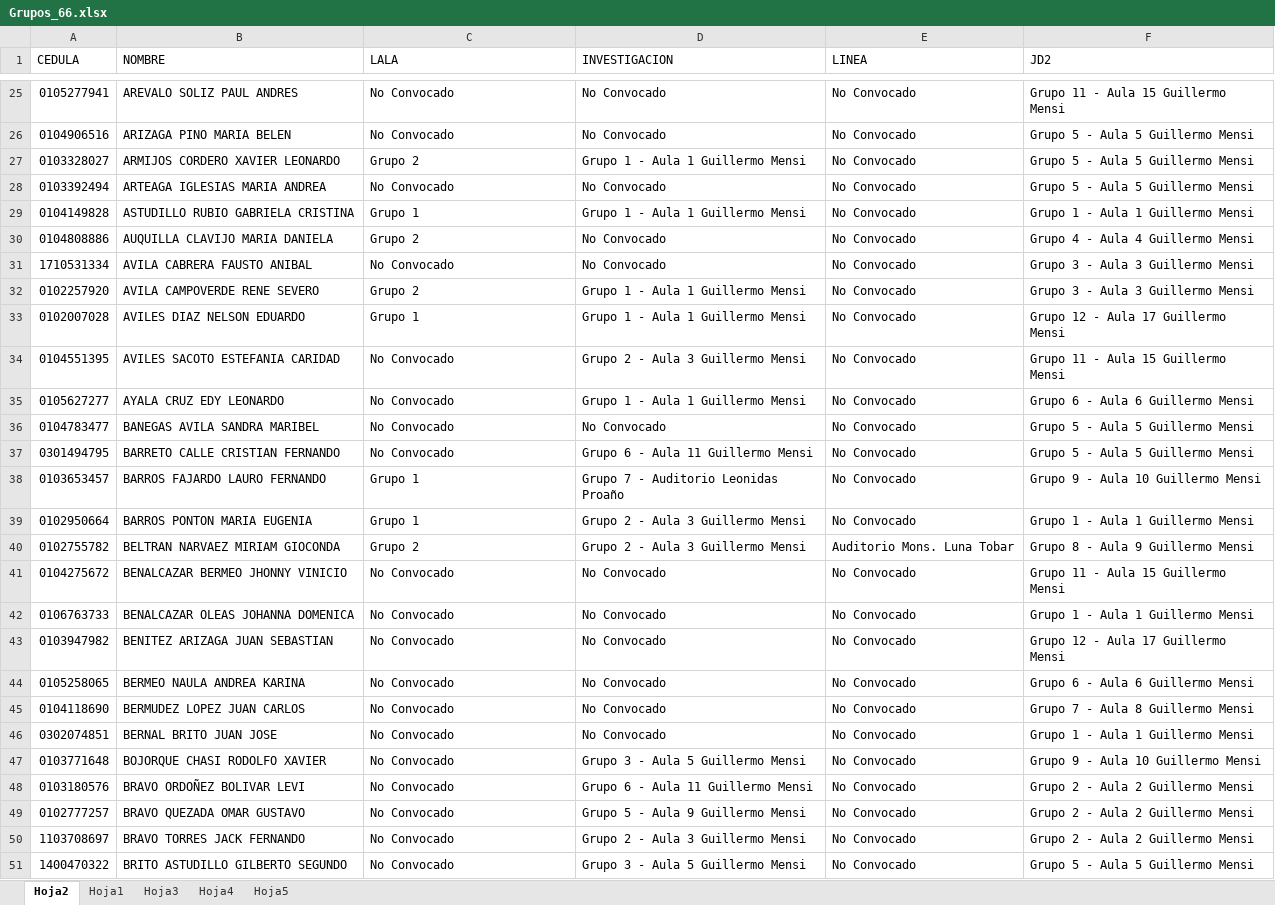
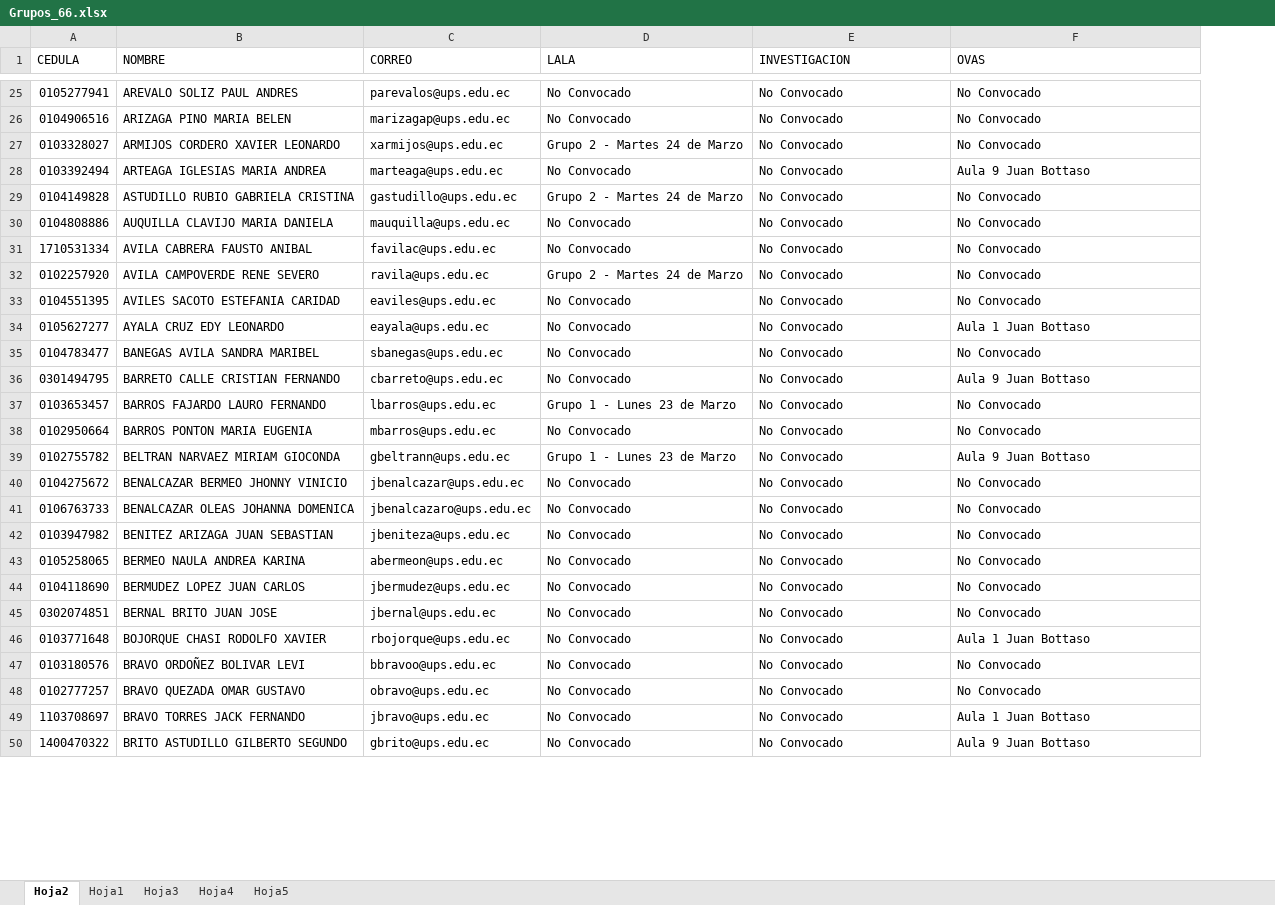
Before and after one commit to iamjosephreinoso/agenda-jfd-69-cue, an Excel workbook: src/assets/data/Grupos_66.xlsx, sheet Hoja2, drawn as a sheet; only a part is shown, gaps mark what is left out; values as stored, in another font and other column widths than the file's, no cell formats; removed rows and columns are numbered as before the commit, all else as after; the diff covers the shown part only; the diff names each change by its address in the sheet, - before the commit and + after, or states it on an @@ line.

```diff
--- a/src/assets/data/Grupos_66.xlsx (sheet Hoja2)
+++ b/src/assets/data/Grupos_66.xlsx (sheet Hoja2)
+column C (CORREO), rows 25-50: parevalos@ups.edu.ec | marizagap@ups.edu.ec | xarmijos@ups.edu.ec | marteaga@ups.edu.ec | gastudillo@ups.edu.ec | mauquilla@ups.edu.ec | favilac@ups.edu.ec | ravila@ups.edu.ec | eaviles@ups.edu.ec | eayala@ups.edu.ec | sbanegas@ups.edu.ec | cbarreto@ups.edu.ec | lbarros@ups.edu.ec | mbarros@ups.edu.ec | gbeltrann@ups.edu.ec | jbenalcazar@ups.edu.ec | jbenalcazaro@ups.edu.ec | jbeniteza@ups.edu.ec | abermeon@ups.edu.ec | jbermudez@ups.edu.ec | jbernal@ups.edu.ec | rbojorque@ups.edu.ec | bbravoo@ups.edu.ec | obravo@ups.edu.ec | jbravo@ups.edu.ec | gbrito@ups.edu.ec
-column D (INVESTIGACION), rows 25-32: No Convocado | No Convocado | Grupo 1 - Aula 1 Guillermo Mensi | No Convocado | Grupo 1 - Aula 1 Guillermo Mensi | No Convocado | No Convocado | Grupo 1 - Aula 1 Guillermo Mensi; rows 34-51: Grupo 2 - Aula 3 Guillermo Mensi | Grupo 1 - Aula 1 Guillermo Mensi | No Convocado | Grupo 6 - Aula 11 Guillermo Mensi | Grupo 7 - Auditorio Leonidas Proaño | Grupo 2 - Aula 3 Guillermo Mensi | Grupo 2 - Aula 3 Guillermo Mensi | No Convocado | No Convocado | No Convocado | No Convocado | No Convocado | No Convocado | Grupo 3 - Aula 5 Guillermo Mensi | Grupo 6 - Aula 11 Guillermo Mensi | Grupo 5 - Aula 9 Guillermo Mensi | Grupo 2 - Aula 3 Guillermo Mensi | Grupo 3 - Aula 5 Guillermo Mensi
-E1: LINEA
+E1: INVESTIGACION
-F1: JD2
+F1: OVAS
-F25 (OVAS): Grupo 11 - Aula 15 Guillermo Mensi
+F25 (OVAS): No Convocado
-F26:F27 (OVAS): Grupo 5 - Aula 5 Guillermo Mensi
+F26:F27 (OVAS): No Convocado
-D27 (LALA): Grupo 2
+D27 (LALA): Grupo 2 - Martes 24 de Marzo
-F28 (OVAS): Grupo 5 - Aula 5 Guillermo Mensi
+F28 (OVAS): Aula 9 Juan Bottaso
-D29 (LALA): Grupo 1
+D29 (LALA): Grupo 2 - Martes 24 de Marzo
-F29 (OVAS): Grupo 1 - Aula 1 Guillermo Mensi
+F29 (OVAS): No Convocado
-D30 (LALA): Grupo 2
+D30 (LALA): No Convocado
-F30 (OVAS): Grupo 4 - Aula 4 Guillermo Mensi
+F30 (OVAS): No Convocado
-F31:F32 (OVAS): Grupo 3 - Aula 3 Guillermo Mensi
+F31:F32 (OVAS): No Convocado
-D32 (LALA): Grupo 2
+D32 (LALA): Grupo 2 - Martes 24 de Marzo
-row 33: 0102007028 | AVILES DIAZ NELSON EDUARDO | Grupo 1 | Grupo 1 - Aula 1 Guillermo Mensi | No Convocado | Grupo 12 - Aula 17 Guillermo Mensi
-F33 (OVAS): Grupo 11 - Aula 15 Guillermo Mensi
+F33 (OVAS): No Convocado
-F34 (OVAS): Grupo 6 - Aula 6 Guillermo Mensi
+F34 (OVAS): Aula 1 Juan Bottaso
-F35 (OVAS): Grupo 5 - Aula 5 Guillermo Mensi
+F35 (OVAS): No Convocado
-F36 (OVAS): Grupo 5 - Aula 5 Guillermo Mensi
+F36 (OVAS): Aula 9 Juan Bottaso
-D37 (LALA): Grupo 1
+D37 (LALA): Grupo 1 - Lunes 23 de Marzo
-F37 (OVAS): Grupo 9 - Aula 10 Guillermo Mensi
+F37 (OVAS): No Convocado
-D38 (LALA): Grupo 1
+D38 (LALA): No Convocado
-F38 (OVAS): Grupo 1 - Aula 1 Guillermo Mensi
+F38 (OVAS): No Convocado
-D39 (LALA): Grupo 2
+D39 (LALA): Grupo 1 - Lunes 23 de Marzo
-E39 (INVESTIGACION): Auditorio Mons. Luna Tobar
+E39 (INVESTIGACION): No Convocado
-F39 (OVAS): Grupo 8 - Aula 9 Guillermo Mensi
+F39 (OVAS): Aula 9 Juan Bottaso
-F40 (OVAS): Grupo 11 - Aula 15 Guillermo Mensi
+F40 (OVAS): No Convocado
-F41 (OVAS): Grupo 1 - Aula 1 Guillermo Mensi
+F41 (OVAS): No Convocado
-F42 (OVAS): Grupo 12 - Aula 17 Guillermo Mensi
+F42 (OVAS): No Convocado
-F43 (OVAS): Grupo 6 - Aula 6 Guillermo Mensi
+F43 (OVAS): No Convocado
-F44 (OVAS): Grupo 7 - Aula 8 Guillermo Mensi
+F44 (OVAS): No Convocado
-F45 (OVAS): Grupo 1 - Aula 1 Guillermo Mensi
+F45 (OVAS): No Convocado
-F46 (OVAS): Grupo 9 - Aula 10 Guillermo Mensi
+F46 (OVAS): Aula 1 Juan Bottaso
-F47:F48 (OVAS): Grupo 2 - Aula 2 Guillermo Mensi
+F47:F48 (OVAS): No Convocado
-F49 (OVAS): Grupo 2 - Aula 2 Guillermo Mensi
+F49 (OVAS): Aula 1 Juan Bottaso
-F50 (OVAS): Grupo 5 - Aula 5 Guillermo Mensi
+F50 (OVAS): Aula 9 Juan Bottaso
```
Also changed, not shown: 8 added rows, 11 removed rows and 542 edited cells elsewhere in this sheet, sheet Hoja5, sheet Hoja3, cell formats, formulas that keep their value, hidden cells, 24 other files.
